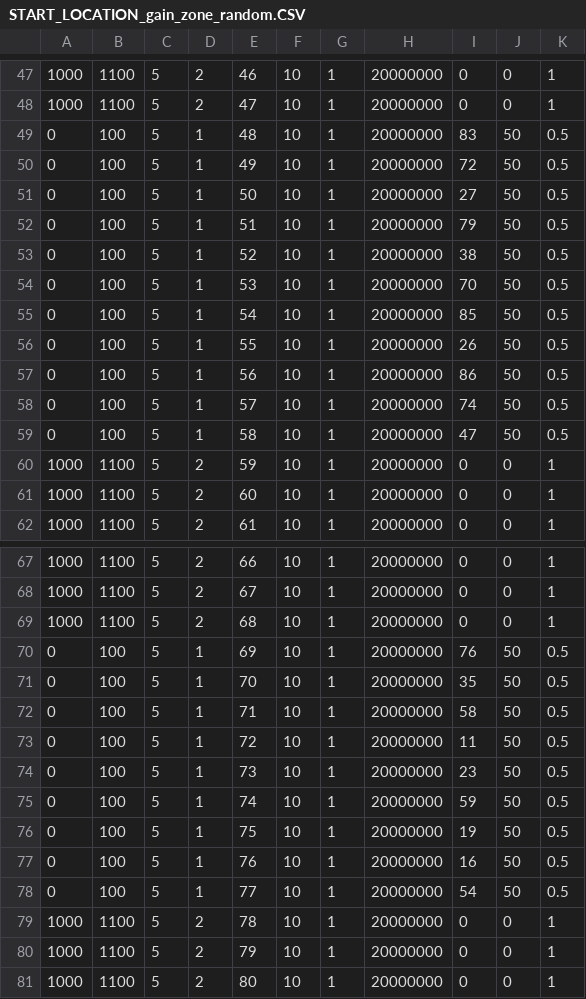
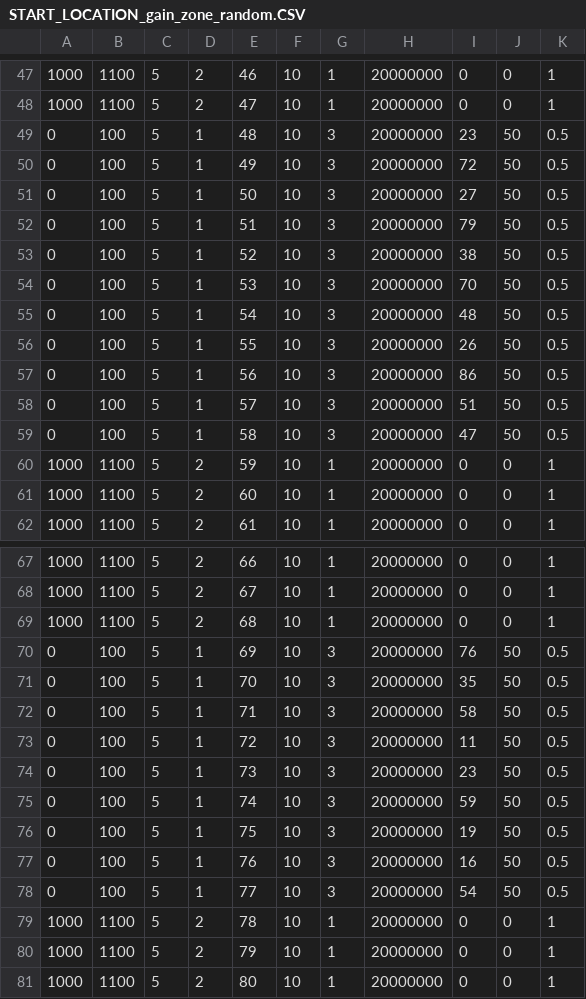
Before and after one commit to SaleemLab/MazeRunner-onixRig, a CSV file: VisualStimuli/START_LOCATION_gain_zone_random.CSV, drawn as a sheet; only a part is shown, gaps mark what is left out; the diff covers the shown part only.

```diff
--- a/VisualStimuli/START_LOCATION_gain_zone_random.CSV
+++ b/VisualStimuli/START_LOCATION_gain_zone_random.CSV
@@ -48,13 +48,13 @@
 1000,1100,5,2,47,10,1,20000000,0,0,1
-0,100,5,1,48,10,1,20000000,83,50,0.5
-0,100,5,1,49,10,1,20000000,72,50,0.5
-0,100,5,1,50,10,1,20000000,27,50,0.5
-0,100,5,1,51,10,1,20000000,79,50,0.5
-0,100,5,1,52,10,1,20000000,38,50,0.5
-0,100,5,1,53,10,1,20000000,70,50,0.5
-0,100,5,1,54,10,1,20000000,85,50,0.5
-0,100,5,1,55,10,1,20000000,26,50,0.5
-0,100,5,1,56,10,1,20000000,86,50,0.5
-0,100,5,1,57,10,1,20000000,74,50,0.5
-0,100,5,1,58,10,1,20000000,47,50,0.5
+0,100,5,1,48,10,3,20000000,23,50,0.5
+0,100,5,1,49,10,3,20000000,72,50,0.5
+0,100,5,1,50,10,3,20000000,27,50,0.5
+0,100,5,1,51,10,3,20000000,79,50,0.5
+0,100,5,1,52,10,3,20000000,38,50,0.5
+0,100,5,1,53,10,3,20000000,70,50,0.5
+0,100,5,1,54,10,3,20000000,48,50,0.5
+0,100,5,1,55,10,3,20000000,26,50,0.5
+0,100,5,1,56,10,3,20000000,86,50,0.5
+0,100,5,1,57,10,3,20000000,51,50,0.5
+0,100,5,1,58,10,3,20000000,47,50,0.5
 1000,1100,5,2,59,10,1,20000000,0,0,1
@@ -69,11 +69,11 @@
 1000,1100,5,2,68,10,1,20000000,0,0,1
-0,100,5,1,69,10,1,20000000,76,50,0.5
-0,100,5,1,70,10,1,20000000,35,50,0.5
-0,100,5,1,71,10,1,20000000,58,50,0.5
-0,100,5,1,72,10,1,20000000,11,50,0.5
-0,100,5,1,73,10,1,20000000,23,50,0.5
-0,100,5,1,74,10,1,20000000,59,50,0.5
-0,100,5,1,75,10,1,20000000,19,50,0.5
-0,100,5,1,76,10,1,20000000,16,50,0.5
-0,100,5,1,77,10,1,20000000,54,50,0.5
+0,100,5,1,69,10,3,20000000,76,50,0.5
+0,100,5,1,70,10,3,20000000,35,50,0.5
+0,100,5,1,71,10,3,20000000,58,50,0.5
+0,100,5,1,72,10,3,20000000,11,50,0.5
+0,100,5,1,73,10,3,20000000,23,50,0.5
+0,100,5,1,74,10,3,20000000,59,50,0.5
+0,100,5,1,75,10,3,20000000,19,50,0.5
+0,100,5,1,76,10,3,20000000,16,50,0.5
+0,100,5,1,77,10,3,20000000,54,50,0.5
 1000,1100,5,2,78,10,1,20000000,0,0,1
```
Also changed, not shown: 33 edited cells elsewhere in this file, VisualStimuli/START_LOCATION_gain_zone.CSV, 16 other files.
